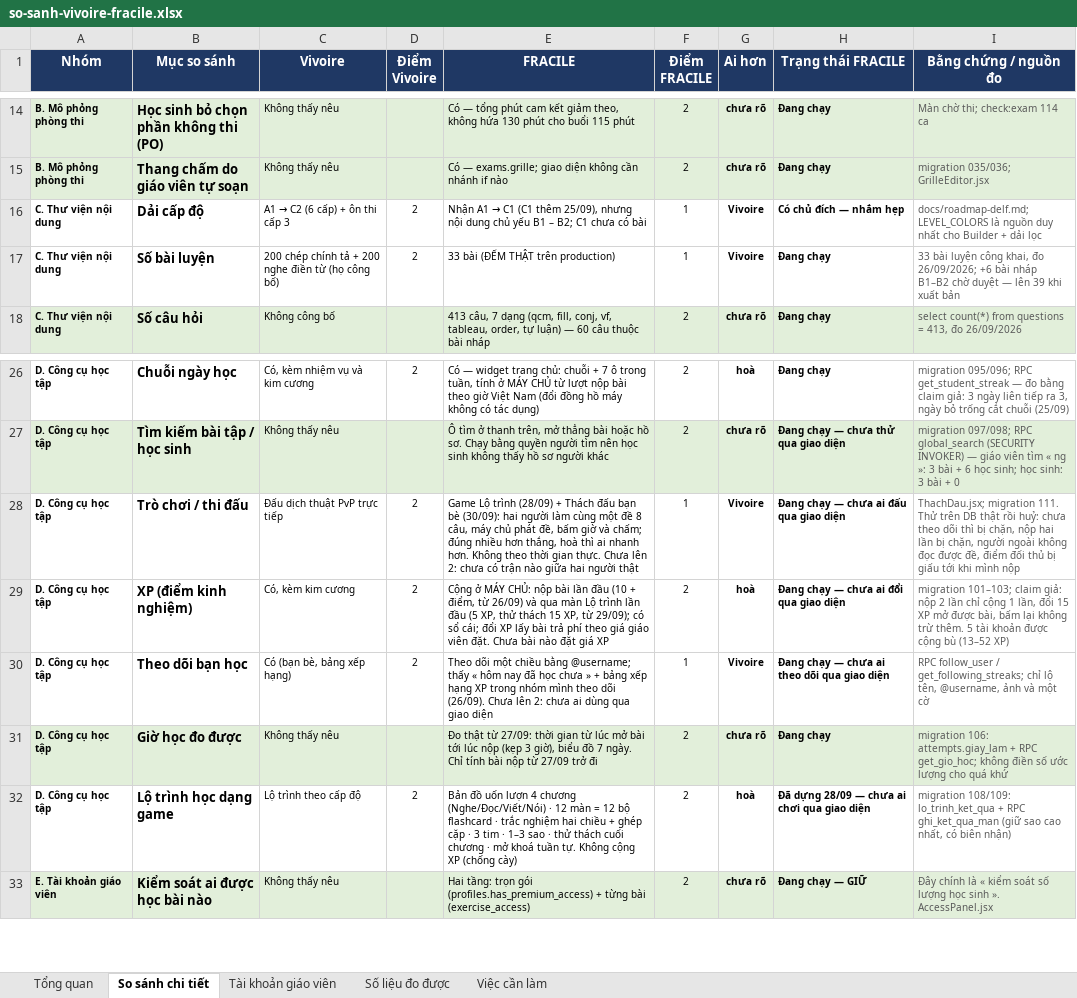
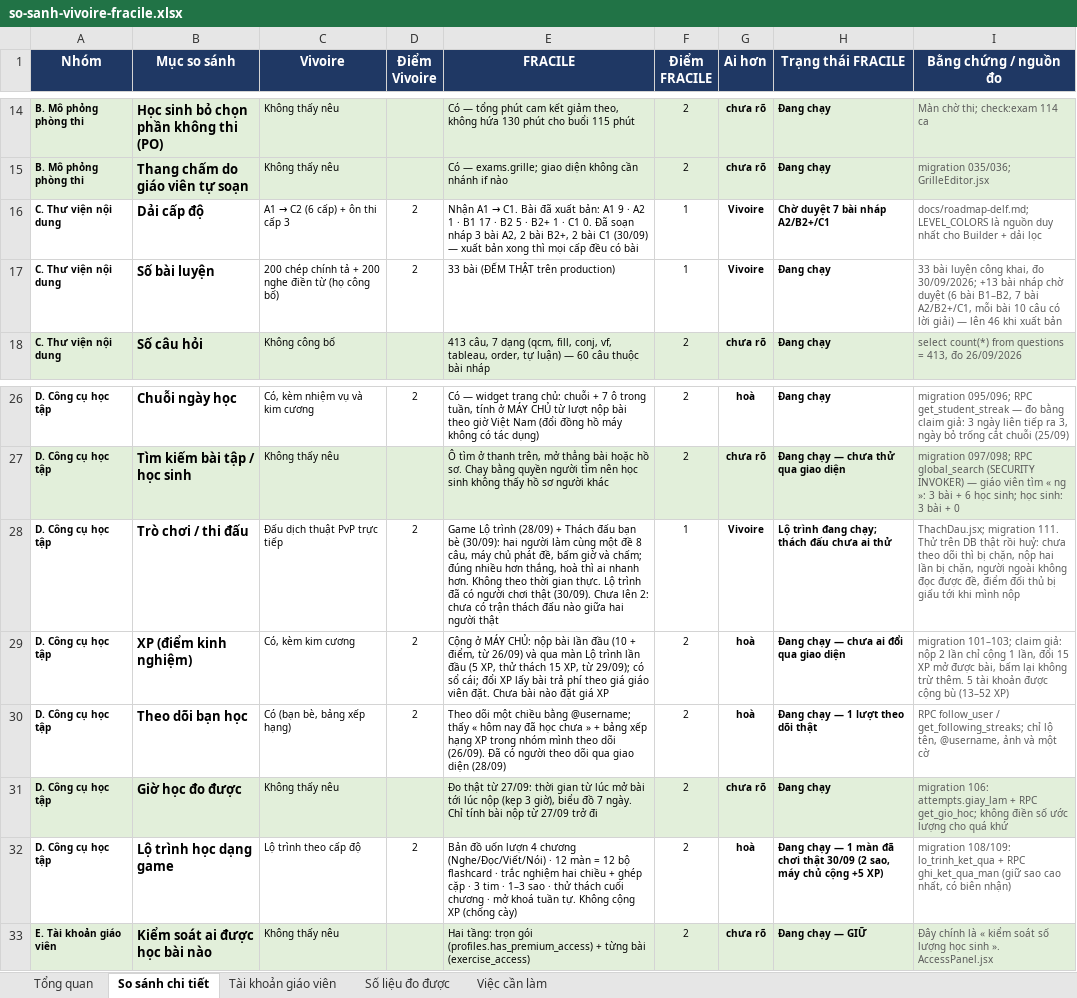
Before and after one commit to dhunff/ma-classe-de-francais, an Excel workbook: docs/so-sanh-vivoire-fracile.xlsx, sheet So sánh chi tiết, drawn as a sheet; only a part is shown, gaps mark what is left out; values as stored, in another font and other column widths than the file's, no borders; the diff names each change by its address in the sheet, - before the commit and + after, or states it on an @@ line.

```diff
--- a/docs/so-sanh-vivoire-fracile.xlsx (sheet So sánh chi tiết)
+++ b/docs/so-sanh-vivoire-fracile.xlsx (sheet So sánh chi tiết)
@@ E16 (FRACILE): …A1 → C1 (C1 thêm 25/09), nhưng nội dung chủ yếu B1 – B2; C1 chưa có bài → …A1 → C1. Bài đã xuất bản: A1 9 · A2 1 · B1 17 · B2 5 · B2+ 1 · C1 0. Đã soạn nháp 3 bài A2, 2 bài B2+, 2 bài C1 (30/09) — xuất bản xong thì mọi cấp đều có bài @@
-H16 (Trạng thái FRACILE): Có chủ đích — nhắm hẹp
+H16 (Trạng thái FRACILE): Chờ duyệt 7 bài nháp A2/B2+/C1
-I17 (Bằng chứng / nguồn đo): …khai, đo 26/09/2026; +6 bài nháp B1–B2 chờ duyệt — lên 39 khi xuất…
+I17 (Bằng chứng / nguồn đo): …khai, đo 30/09/2026; +13 bài nháp chờ duyệt (6 bài B1–B2, 7 bài A2/B2+/C1, mỗi bài 10 câu có lời giải) — lên 46 khi xuất…
-E28 (FRACILE): …gian thực. Chưa lên 2: chưa có trận nào giữa…
+E28 (FRACILE): …gian thực. Lộ trình đã có người chơi thật (30/09). Chưa lên 2: chưa có trận thách đấu nào giữa…
-H28 (Trạng thái FRACILE): Đang chạy — chưa ai đấu qua giao diện
+H28 (Trạng thái FRACILE): Lộ trình đang chạy; thách đấu chưa ai thử
-E30 (FRACILE): …dõi (26/09). Chưa lên 2: chưa ai dùng qua giao diện
+E30 (FRACILE): …dõi (26/09). Đã có người theo dõi qua giao diện (28/09)
-F30 (Điểm FRACILE): 1
+F30 (Điểm FRACILE): 2
-G30 (Ai hơn): Vivoire
+G30 (Ai hơn): hoà
-H30 (Trạng thái FRACILE): Đang chạy — chưa ai theo dõi qua giao diện
+H30 (Trạng thái FRACILE): Đang chạy — 1 lượt theo dõi thật
-H32 (Trạng thái FRACILE): Đã dựng 28/09 — chưa ai chơi qua giao diện
+H32 (Trạng thái FRACILE): Đang chạy — 1 màn đã chơi thật 30/09 (2 sao, máy chủ cộng +5 XP)
```
Also changed, not shown: sheet Tổng quan.
